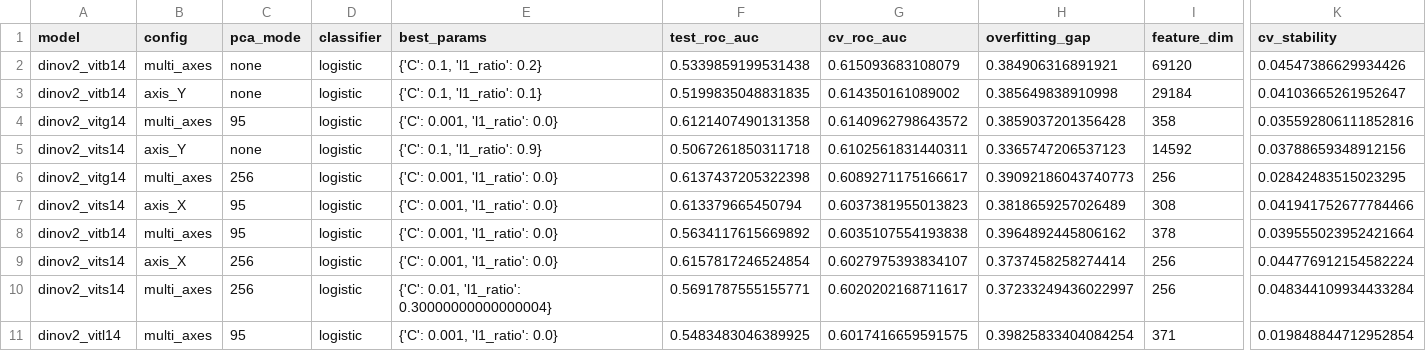
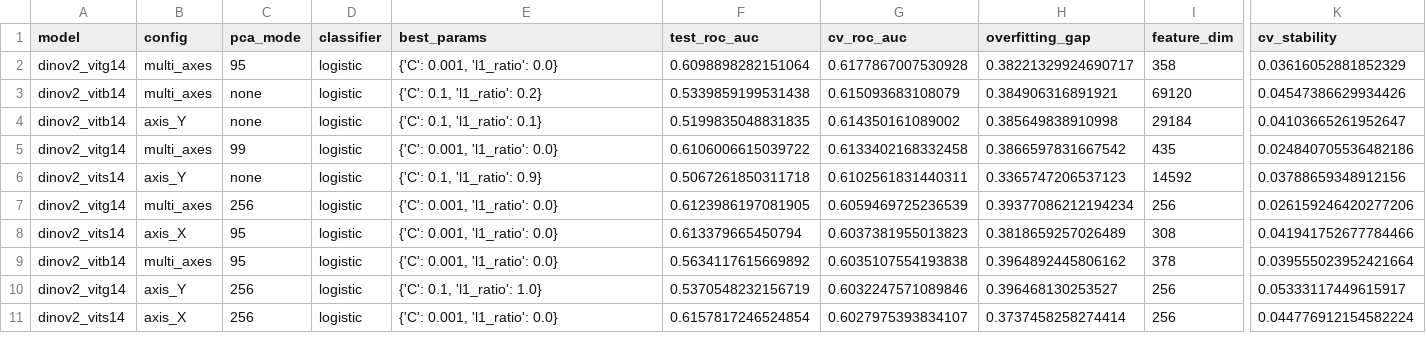
Before and after one commit to robinguiavarch/AdaptFoundation_LinearProbing, a CSV file: analysis_results_concat/analysis_results_top10_cv.csv, drawn as a sheet; only a part is shown, gaps mark what is left out; removed rows and columns are numbered as before the commit, all else as after; rows hold the shown columns only; the diff names each change by its address in the sheet, - before the commit and + after, or states it on an @@ line.

```diff
--- a/analysis_results_concat/analysis_results_top10_cv.csv
+++ b/analysis_results_concat/analysis_results_top10_cv.csv
+row 2: dinov2_vitg14 | multi_axes | 95 | logistic | {'C': 0.001, 'l1_ratio': 0.0} | 0.6098898282151064 | 0.6177867007530928 | 0.38221329924690717 | 358 | 0.03616052881852329
-C5 (pca_mode): 95
+C5 (pca_mode): 99
-F5 (test_roc_auc): 0.6121407490131358
+F5 (test_roc_auc): 0.6106006615039722
-G5 (cv_roc_auc): 0.6140962798643572
+G5 (cv_roc_auc): 0.6133402168332458
-H5 (overfitting_gap): 0.3859037201356428
+H5 (overfitting_gap): 0.3866597831667542
-I5 (feature_dim): 358
+I5 (feature_dim): 435
-K5 (cv_stability): 0.035592806111852816
+K5 (cv_stability): 0.024840705536482186
-F7 (test_roc_auc): 0.6137437205322398
+F7 (test_roc_auc): 0.6123986197081905
-G7 (cv_roc_auc): 0.6089271175166617
+G7 (cv_roc_auc): 0.6059469725236539
-H7 (overfitting_gap): 0.39092186043740773
+H7 (overfitting_gap): 0.39377086212194234
-K7 (cv_stability): 0.02842483515023295
+K7 (cv_stability): 0.026159246420277206
+row 10: dinov2_vitg14 | axis_Y | 256 | logistic | {'C': 0.1, 'l1_ratio': 1.0} | 0.5370548232156719 | 0.6032247571089846 | 0.396468130253527 | 256 | 0.05333117449615917
-row 10: dinov2_vits14 | multi_axes | 256 | logistic | {'C': 0.01, 'l1_ratio': 0.30000000000000004} | 0.5691787555155771 | 0.6020202168711617 | 0.37233249436022997 | 256 | 0.048344109934433284
-row 11: dinov2_vitl14 | multi_axes | 95 | logistic | {'C': 0.001, 'l1_ratio': 0.0} | 0.5483483046389925 | 0.6017416659591575 | 0.39825833404084254 | 371 | 0.019848844712952854
```
Also changed, not shown: analysis_results_concat/analysis_results_logistic.csv, analysis_results_concat/analysis_results_top10_test.csv, 38 other files.
